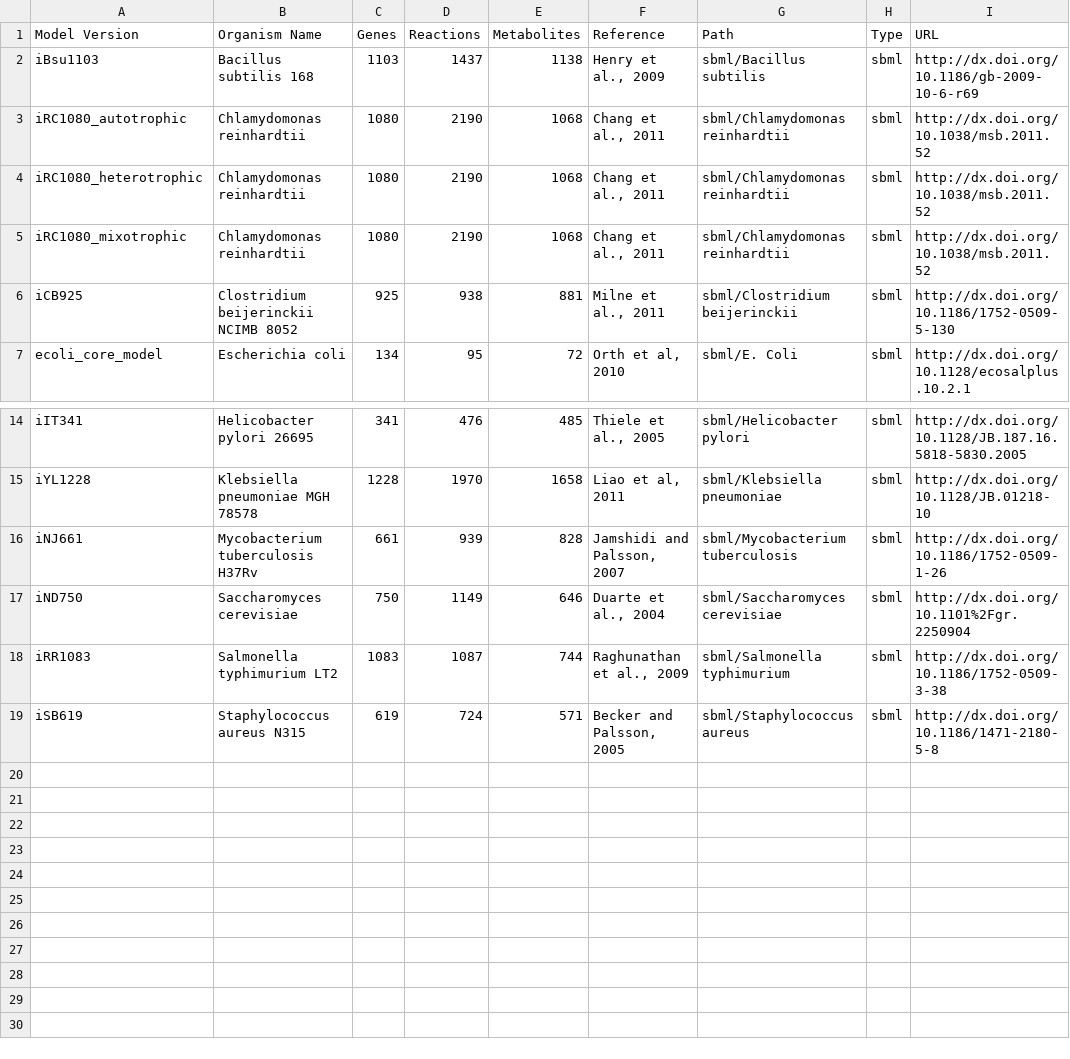
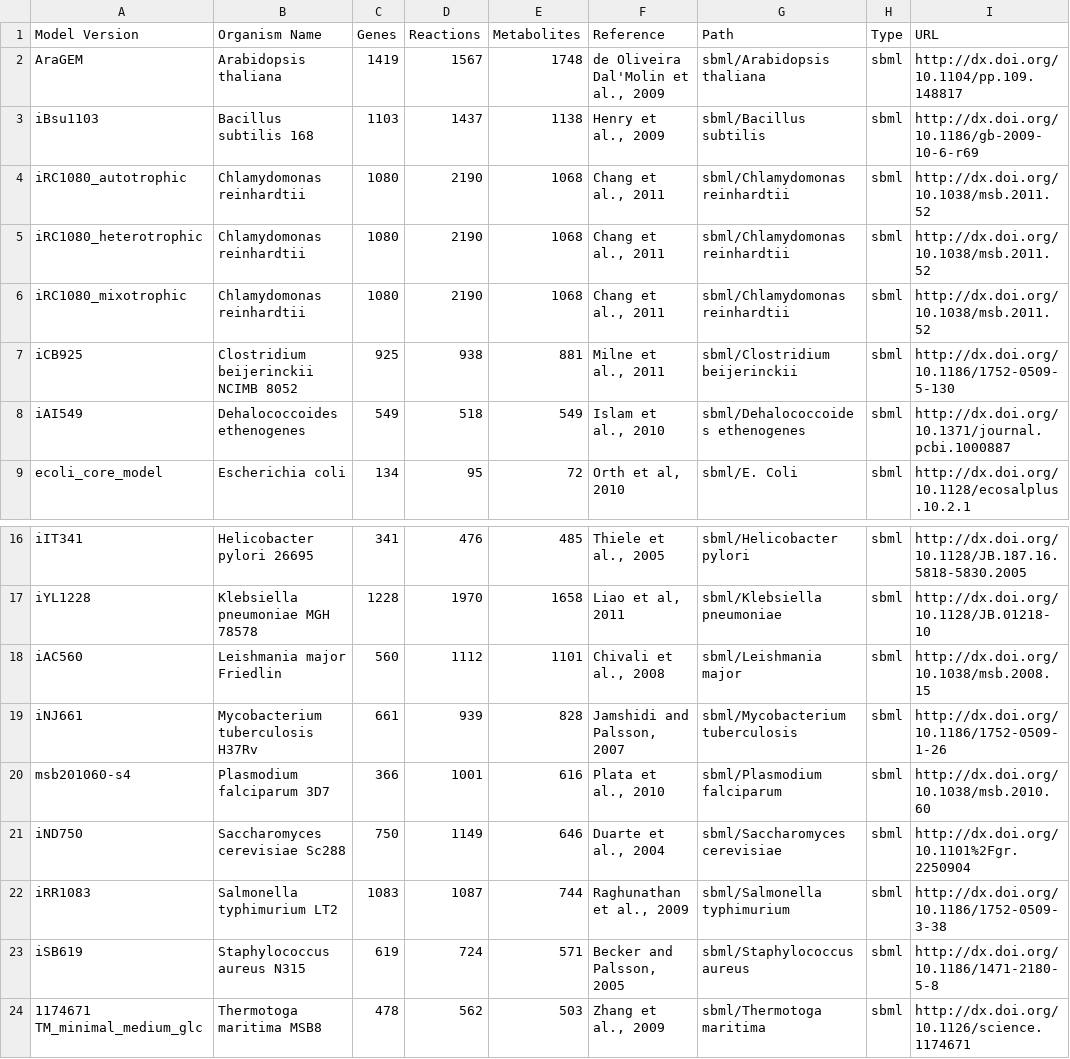
Before and after one commit to desmondlun/MOST, a CSV file: ModelCollection.csv, drawn as a sheet; only a part is shown, gaps mark what is left out.

Commit message:
Resizable dialog modal, added items to Model...
Collection

```diff
--- a/ModelCollection.csv
+++ b/ModelCollection.csv
@@ -1,2 +1,3 @@
 Model Version,Organism Name,Genes,Reactions,Metabolites,Reference,Path,Type,URL
+AraGEM,Arabidopsis thaliana,1419,1567,1748,"de Oliveira Dal'Molin et al., 2009",sbml/Arabidopsis thaliana,sbml,http://dx.doi.org/10.1104/pp.109.148817
 iBsu1103,Bacillus subtilis 168,1103,1437,1138,"Henry et al., 2009",sbml/Bacillus subtilis,sbml,http://dx.doi.org/10.1186/gb-2009-10-6-r69
@@ -6,2 +7,3 @@ iRC1080_mixotrophic,Chlamydomonas reinhardtii,1080,2190,1068,"Chang et al., 2011
 iCB925,Clostridium beijerinckii NCIMB 8052,925,938,881,"Milne et al., 2011",sbml/Clostridium beijerinckii,sbml,http://dx.doi.org/10.1186/1752-0509-5-130
+iAI549,Dehalococcoides ethenogenes,549,518,549,"Islam et al., 2010",sbml/Dehalococcoides ethenogenes,sbml,http://dx.doi.org/10.1371/journal.pcbi.1000887
 ecoli_core_model,Escherichia coli,134,95,72,"Orth et al, 2010",sbml/E. Coli,sbml,http://dx.doi.org/10.1128/ecosalplus.10.2.1
@@ -15,5 +17,8 @@ iIT341,Helicobacter pylori 26695,341,476,485,"Thiele et al., 2005",sbml/Helicoba
 iYL1228,Klebsiella pneumoniae MGH 78578,1228,1970,1658,"Liao et al, 2011",sbml/Klebsiella pneumoniae,sbml,http://dx.doi.org/10.1128/JB.01218-10
+iAC560,Leishmania major Friedlin,560,1112,1101,"Chivali et al., 2008",sbml/Leishmania major,sbml,http://dx.doi.org/10.1038/msb.2008.15
 iNJ661,Mycobacterium tuberculosis H37Rv,661,939,828,"Jamshidi and Palsson, 2007",sbml/Mycobacterium tuberculosis,sbml,http://dx.doi.org/10.1186/1752-0509-1-26
-iND750,Saccharomyces cerevisiae,750,1149,646,"Duarte et al., 2004",sbml/Saccharomyces cerevisiae,sbml,http://dx.doi.org/10.1101%2Fgr.2250904
+msb201060-s4,Plasmodium falciparum 3D7,366,1001,616,"Plata et al., 2010",sbml/Plasmodium falciparum,sbml,http://dx.doi.org/10.1038/msb.2010.60
+iND750,Saccharomyces cerevisiae Sc288,750,1149,646,"Duarte et al., 2004",sbml/Saccharomyces cerevisiae,sbml,http://dx.doi.org/10.1101%2Fgr.2250904
 iRR1083,Salmonella typhimurium LT2,1083,1087,744,"Raghunathan et al., 2009",sbml/Salmonella typhimurium,sbml,http://dx.doi.org/10.1186/1752-0509-3-38
 iSB619,Staphylococcus aureus N315,619,724,571,"Becker and Palsson, 2005",sbml/Staphylococcus aureus,sbml,http://dx.doi.org/10.1186/1471-2180-5-8
+1174671 TM_minimal_medium_glc,Thermotoga maritima MSB8,478,562,503,"Zhang et al., 2009",sbml/Thermotoga maritima,sbml,http://dx.doi.org/10.1126/science.1174671
```
Also changed, not shown: 17 other files.
